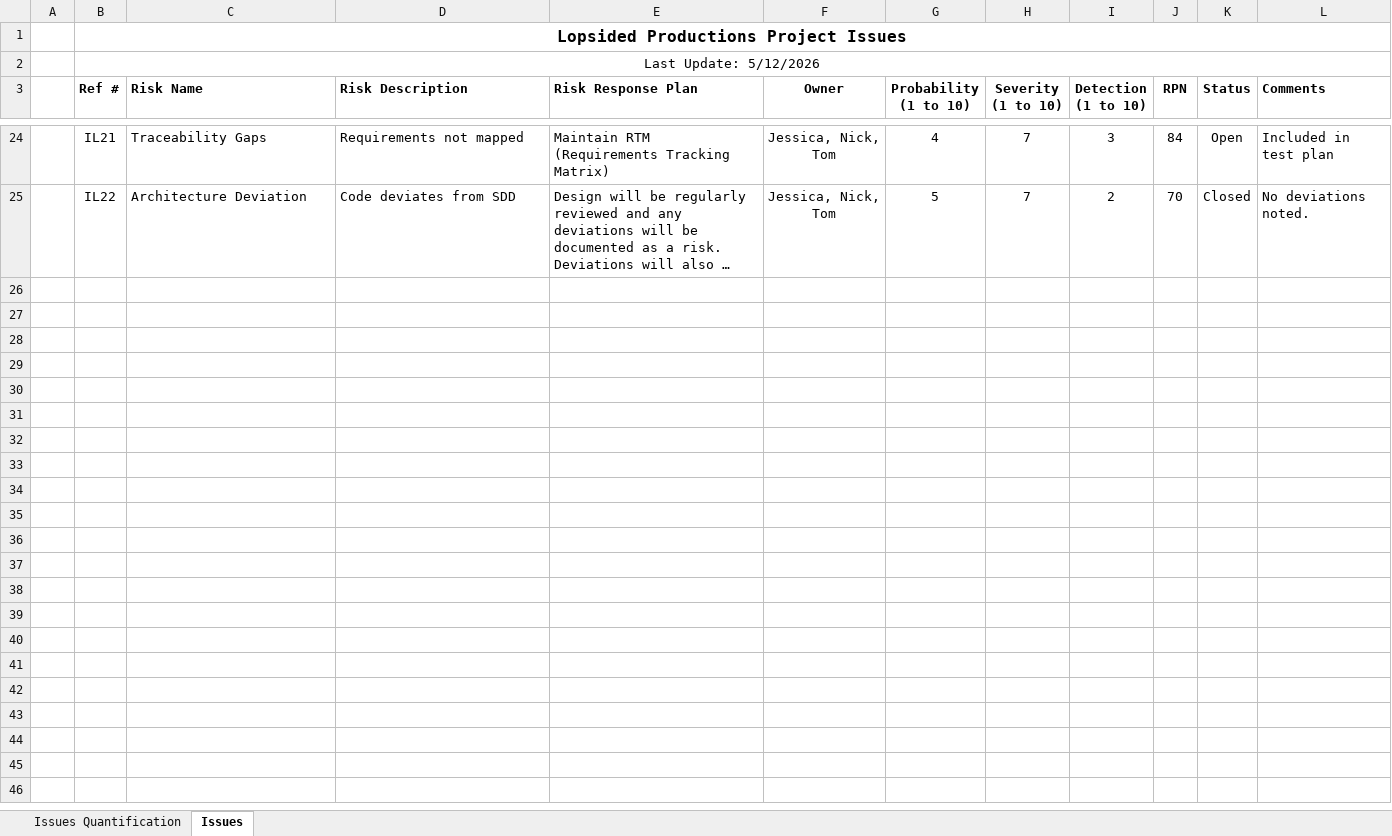
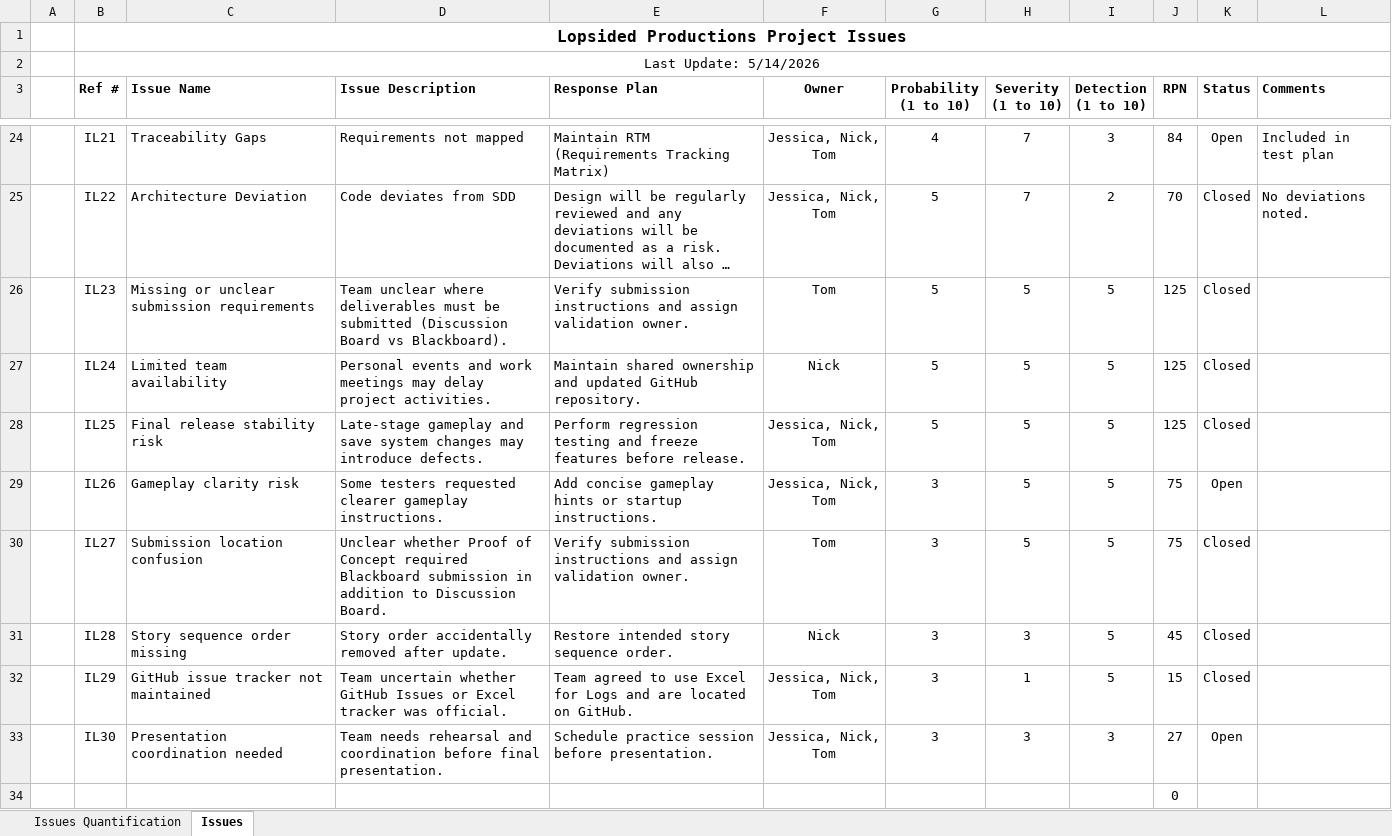
Before and after one commit to NickPokusa/Insomniac, an Excel workbook: Lopsided Productions Issues Log.xlsx, sheet Issues, drawn as a sheet; only a part is shown, gaps mark what is left out; long unchanged cells end in …; values as stored, in another font and other column widths than the file's, no borders; conditional formats and table styles not drawn; the diff names each change by its address in the sheet, - before the commit and + after, or states it on an @@ line.

```diff
--- a/Lopsided Productions Issues Log.xlsx (sheet Issues)
+++ b/Lopsided Productions Issues Log.xlsx (sheet Issues)
-B2 (Ref #): Last Update: 5/12/2026
+B2 (Ref #): Last Update: 5/14/2026
-C3: Risk Name
+C3: Issue Name
-D3: Risk Description
+D3: Issue Description
-E3: Risk Response Plan
+E3: Response Plan
+row 26:  | IL23 | Missing or unclear submission requirements | Team unclear where deliverables must be submitted (Discussion Board vs Blackboard). | Verify submission instructions and assign validation owner. | Tom | 5 | 5 | 5 | 125 | Closed
+row 27:  | IL24 | Limited team availability | Personal events and work meetings may delay project activities. | Maintain shared ownership and updated GitHub repository. | Nick | 5 | 5 | 5 | 125 | Closed
+row 28:  | IL25 | Final release stability risk | Late-stage gameplay and save system changes may introduce defects. | Perform regression testing and freeze features before release. | Jessica, Nick, Tom | 5 | 5 | 5 | 125 | Closed
+row 29:  | IL26 | Gameplay clarity risk | Some testers requested clearer gameplay instructions. | Add concise gameplay hints or startup instructions. | Jessica, Nick, Tom | 3 | 5 | 5 | 75 | Open
+row 30:  | IL27 | Submission location confusion | Unclear whether Proof of Concept required Blackboard submission in addition to Discussion Board. | Verify submission instructions and assign validation owner. | Tom | 3 | 5 | 5 | 75 | Closed
+row 31:  | IL28 | Story sequence order missing | Story order accidentally removed after update. | Restore intended story sequence order. | Nick | 3 | 3 | 5 | 45 | Closed
+row 32:  | IL29 | GitHub issue tracker not maintained | Team uncertain whether GitHub Issues or Excel tracker was official. | Team agreed to use Excel for Logs and are located on GitHub. | Jessica, Nick, Tom | 3 | 1 | 5 | 15 | Closed
+row 33:  | IL30 | Presentation coordination needed | Team needs rehearsal and coordination before final presentation. | Schedule practice session before presentation. | Jessica, Nick, Tom | 3 | 3 | 3 | 27 | Open
+row 34:  |  |  |  |  |  |  |  |  | 0
```
Also changed, not shown: formulas that keep their value, Lopsided Productions Bug Tracker.xlsx, 2 other files.
